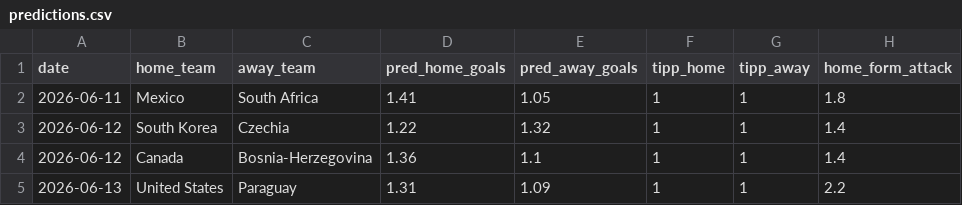
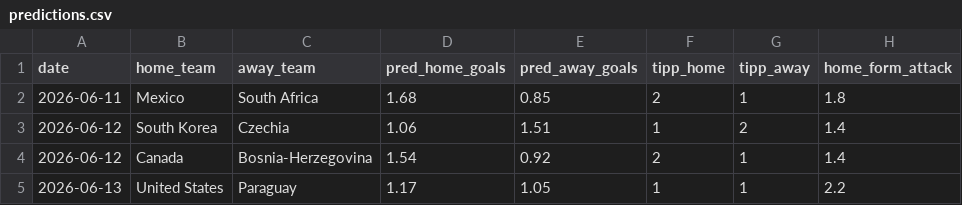
Before and after one commit to sauterjoshua/GoalPredictionEngine, a CSV file: data/processed/predictions.csv, drawn as a sheet; only a part is shown; the diff names each change by its address in the sheet, - before the commit and + after, or states it on an @@ line.

```diff
--- a/data/processed/predictions.csv
+++ b/data/processed/predictions.csv
-D2 (pred_home_goals): 1.41
+D2 (pred_home_goals): 1.68
-E2 (pred_away_goals): 1.05
+E2 (pred_away_goals): 0.85
-F2 (tipp_home): 1
+F2 (tipp_home): 2
-D3 (pred_home_goals): 1.22
+D3 (pred_home_goals): 1.06
-E3 (pred_away_goals): 1.32
+E3 (pred_away_goals): 1.51
-G3 (tipp_away): 1
+G3 (tipp_away): 2
-D4 (pred_home_goals): 1.36
+D4 (pred_home_goals): 1.54
-E4 (pred_away_goals): 1.1
+E4 (pred_away_goals): 0.92
-F4 (tipp_home): 1
+F4 (tipp_home): 2
-D5 (pred_home_goals): 1.31
+D5 (pred_home_goals): 1.17
-E5 (pred_away_goals): 1.09
+E5 (pred_away_goals): 1.05
```
Also changed, not shown: data/processed/prediction_history.csv, 6 other files.
